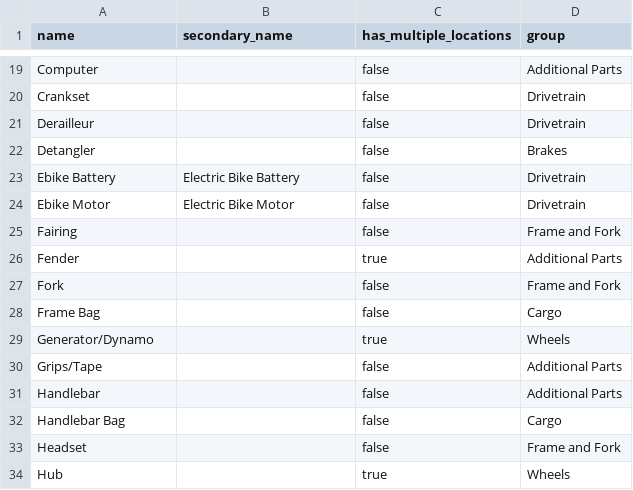
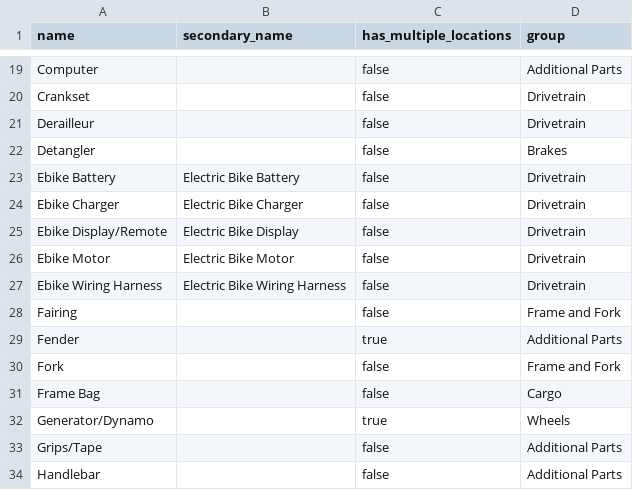
Before and after one commit to bikeindex/bike_data, a CSV file: data/component_types.csv, drawn as a sheet; only a part is shown, gaps mark what is left out; the shorter side is filled out with more unchanged rows.

```diff
--- a/data/component_types.csv
+++ b/data/component_types.csv
@@ -23,3 +23,6 @@ Detangler,,false,Brakes
 Ebike Battery,Electric Bike Battery,false,Drivetrain
+Ebike Charger,Electric Bike Charger,false,Drivetrain
+Ebike Display/Remote,Electric Bike Display,false,Drivetrain
 Ebike Motor,Electric Bike Motor,false,Drivetrain
+Ebike Wiring Harness,Electric Bike Wiring Harness,false,Drivetrain
 Fairing,,false,Frame and Fork
```
